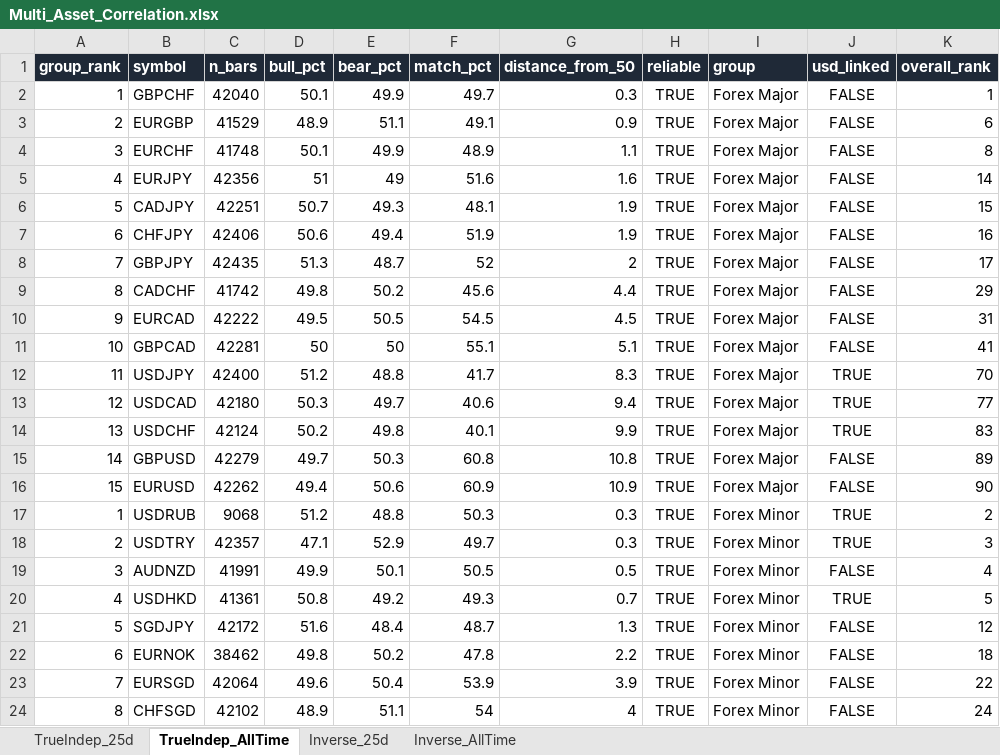
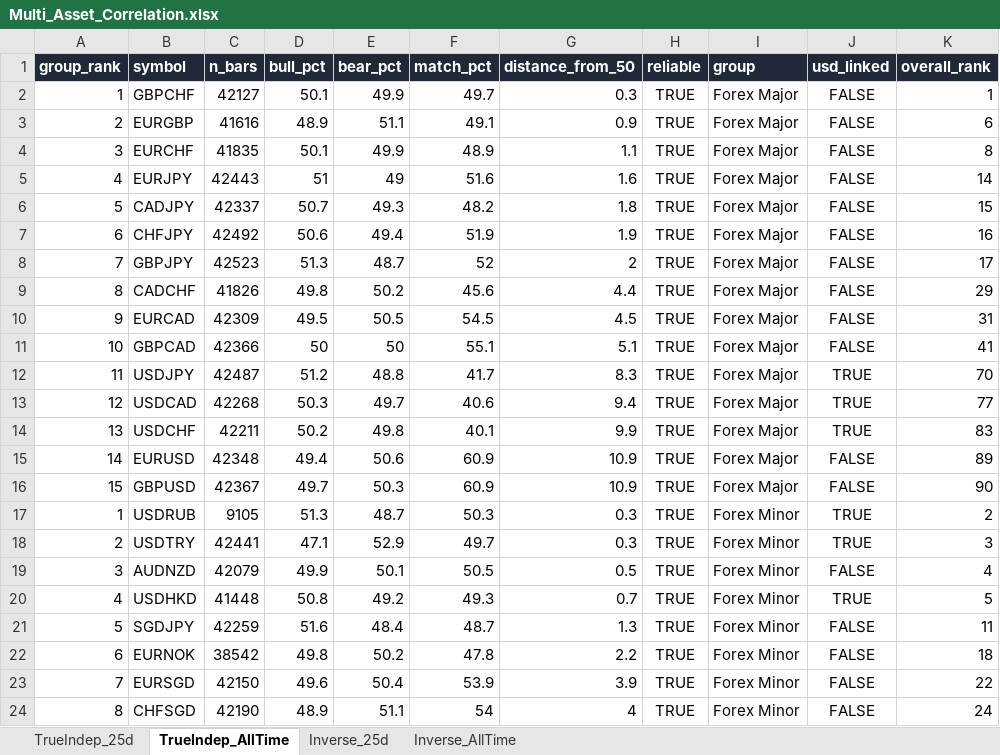
Before and after one commit to Jamesssurfer/Multi_Assets_Correlation, an Excel workbook: output/Multi_Asset_Correlation.xlsx, sheet TrueIndep_AllTime, drawn as a sheet; only a part is shown; values as stored, in another font and other column widths than the file's, no borders; removed rows and columns are numbered as before the commit, all else as after; the diff covers the shown part only; the diff names each change by its address in the sheet, - before the commit and + after, or states it on an @@ line.

```diff
--- a/output/Multi_Asset_Correlation.xlsx (sheet TrueIndep_AllTime)
+++ b/output/Multi_Asset_Correlation.xlsx (sheet TrueIndep_AllTime)
-C2 (n_bars): 42040
+C2 (n_bars): 42127
-C3 (n_bars): 41529
+C3 (n_bars): 41616
-C4 (n_bars): 41748
+C4 (n_bars): 41835
-C5 (n_bars): 42356
+C5 (n_bars): 42443
-C6 (n_bars): 42251
+C6 (n_bars): 42337
-F6 (match_pct): 48.1
+F6 (match_pct): 48.2
-G6 (distance_from_50): 1.9
+G6 (distance_from_50): 1.8
-C7 (n_bars): 42406
+C7 (n_bars): 42492
-C8 (n_bars): 42435
+C8 (n_bars): 42523
-C9 (n_bars): 41742
+C9 (n_bars): 41826
-C10 (n_bars): 42222
+C10 (n_bars): 42309
-C11 (n_bars): 42281
+C11 (n_bars): 42366
-C12 (n_bars): 42400
+C12 (n_bars): 42487
-C13 (n_bars): 42180
+C13 (n_bars): 42268
-C14 (n_bars): 42124
+C14 (n_bars): 42211
-row 15: 14 | GBPUSD | 42279 | 49.7 | 50.3 | 60.8 | 10.8 | TRUE | Forex Major | FALSE | 89
-A15 (group_rank): 15
+A15 (group_rank): 14
-C15 (n_bars): 42262
+C15 (n_bars): 42348
-K15 (overall_rank): 90
+K15 (overall_rank): 89
+row 16: 15 | GBPUSD | 42367 | 49.7 | 50.3 | 60.9 | 10.9 | TRUE | Forex Major | FALSE | 90
-C17 (n_bars): 9068
+C17 (n_bars): 9105
-D17 (bull_pct): 51.2
+D17 (bull_pct): 51.3
-E17 (bear_pct): 48.8
+E17 (bear_pct): 48.7
-C18 (n_bars): 42357
+C18 (n_bars): 42441
-C19 (n_bars): 41991
+C19 (n_bars): 42079
-C20 (n_bars): 41361
+C20 (n_bars): 41448
-C21 (n_bars): 42172
+C21 (n_bars): 42259
-K21 (overall_rank): 12
+K21 (overall_rank): 11
-C22 (n_bars): 38462
+C22 (n_bars): 38542
-C23 (n_bars): 42064
+C23 (n_bars): 42150
-C24 (n_bars): 42102
+C24 (n_bars): 42190
```
Also changed, not shown: 2 added rows, 2 removed rows and 129 edited cells elsewhere in this sheet, sheet TrueIndep_25d, sheet Inverse_25d, sheet Inverse_AllTime.
